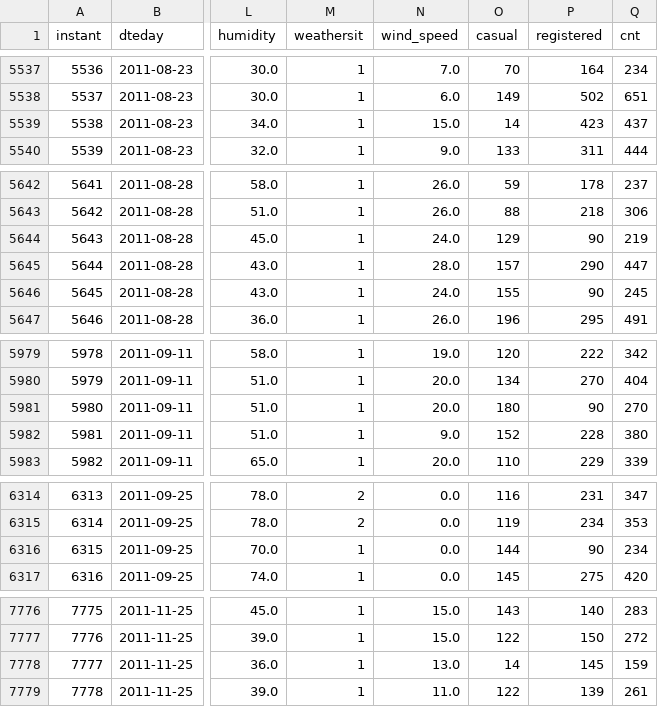
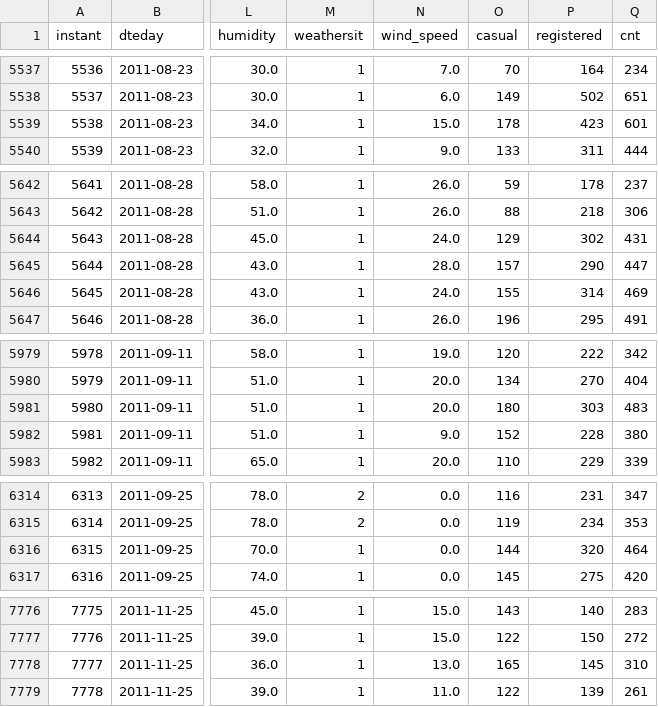
Before and after one commit to solfontan/Capital_Bikeshare_EDA, a CSV file: data/final/Dataset_clear_2011.csv (was data/Dataset_clear_2011.csv), drawn as a sheet; only a part is shown, gaps mark what is left out; the diff names each change by its address in the sheet, - before the commit and + after, or states it on an @@ line.

```diff
--- a/data/Dataset_clear_2011.csv
+++ b/data/final/Dataset_clear_2011.csv
-O5539 (casual): 14
+O5539 (casual): 178
-Q5539 (cnt): 437
+Q5539 (cnt): 601
-P5644 (registered): 90
+P5644 (registered): 302
-Q5644 (cnt): 219
+Q5644 (cnt): 431
-P5646 (registered): 90
+P5646 (registered): 314
-Q5646 (cnt): 245
+Q5646 (cnt): 469
-P5981 (registered): 90
+P5981 (registered): 303
-Q5981 (cnt): 270
+Q5981 (cnt): 483
-P6316 (registered): 90
+P6316 (registered): 320
-Q6316 (cnt): 234
+Q6316 (cnt): 464
-O7778 (casual): 14
+O7778 (casual): 165
-Q7778 (cnt): 159
+Q7778 (cnt): 310
```
Also changed, not shown: 26 other files.
